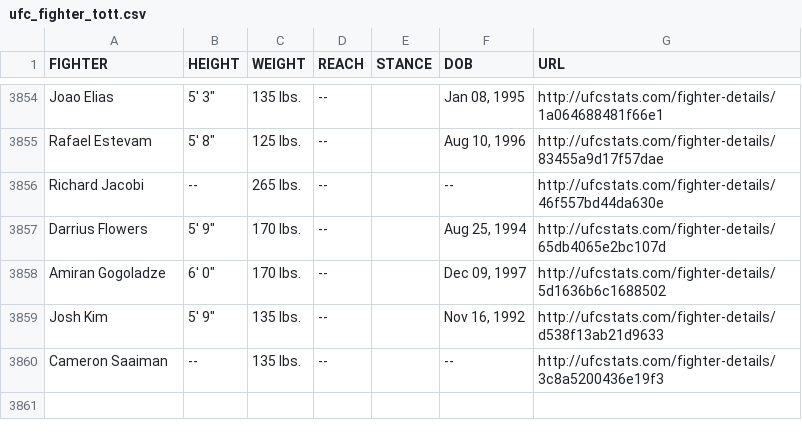
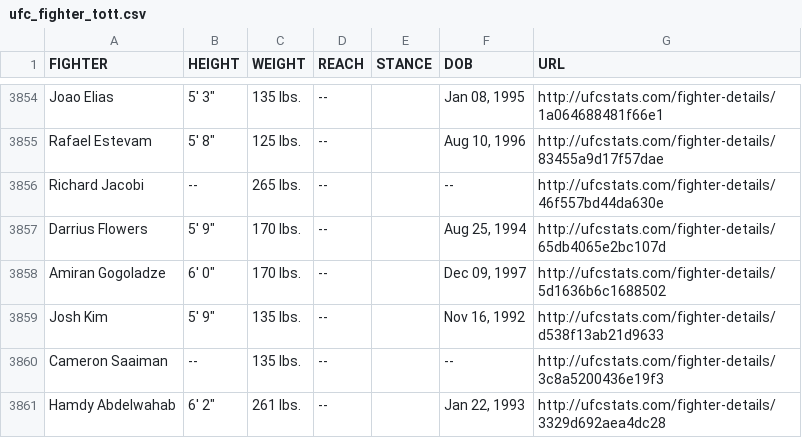
Before and after one commit to rajdesai1/UFC-Stats-Scrap, a CSV file: ufc_fighter_tott.csv, drawn as a sheet; only a part is shown, gaps mark what is left out; the diff names each change by its address in the sheet, - before the commit and + after, or states it on an @@ line.

Commit message:
2022-06-28 data refresh

```diff
--- a/ufc_fighter_tott.csv
+++ b/ufc_fighter_tott.csv
+row 3861: Hamdy Abdelwahab | 6' 2" | 261 lbs. | -- |  | Jan 22, 1993 | http://ufcstats.com/fighter-details/3329d692aea4dc28
```
Also changed, not shown: ufc_fighter_details.csv.
